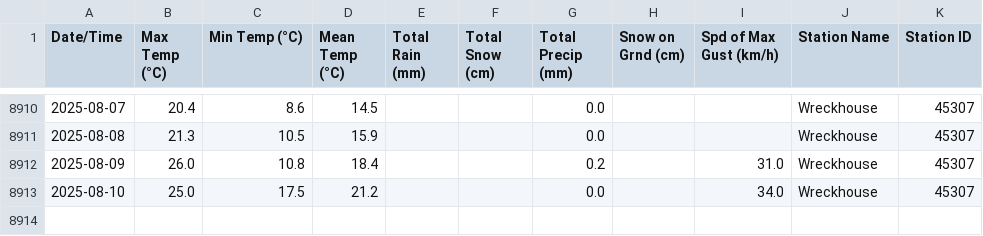
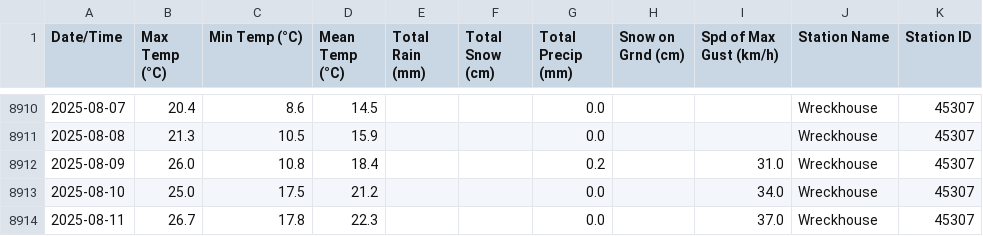
Before and after one commit to robertgwx/atl-climate-viewer, a CSV file: climate_data/NL/Wreckhouse_daily_data.csv, drawn as a sheet; only a part is shown, gaps mark what is left out.

```diff
--- a/climate_data/NL/Wreckhouse_daily_data.csv
+++ b/climate_data/NL/Wreckhouse_daily_data.csv
@@ -8913 +8913,2 @@ Date/Time,Max Temp (°C),Min Temp (°C),Mean Temp (°C),Total Rain (mm),Total Sn
 2025-08-10,25.0,17.5,21.2,,,0.0,,34.0,Wreckhouse,45307
+2025-08-11,26.7,17.8,22.3,,,0.0,,37.0,Wreckhouse,45307
```
Also changed, not shown: climate_data/NL/Mary's Harbour_daily_data.csv, climate_data/NL/Twillingate_daily_data.csv, 46 other files.
